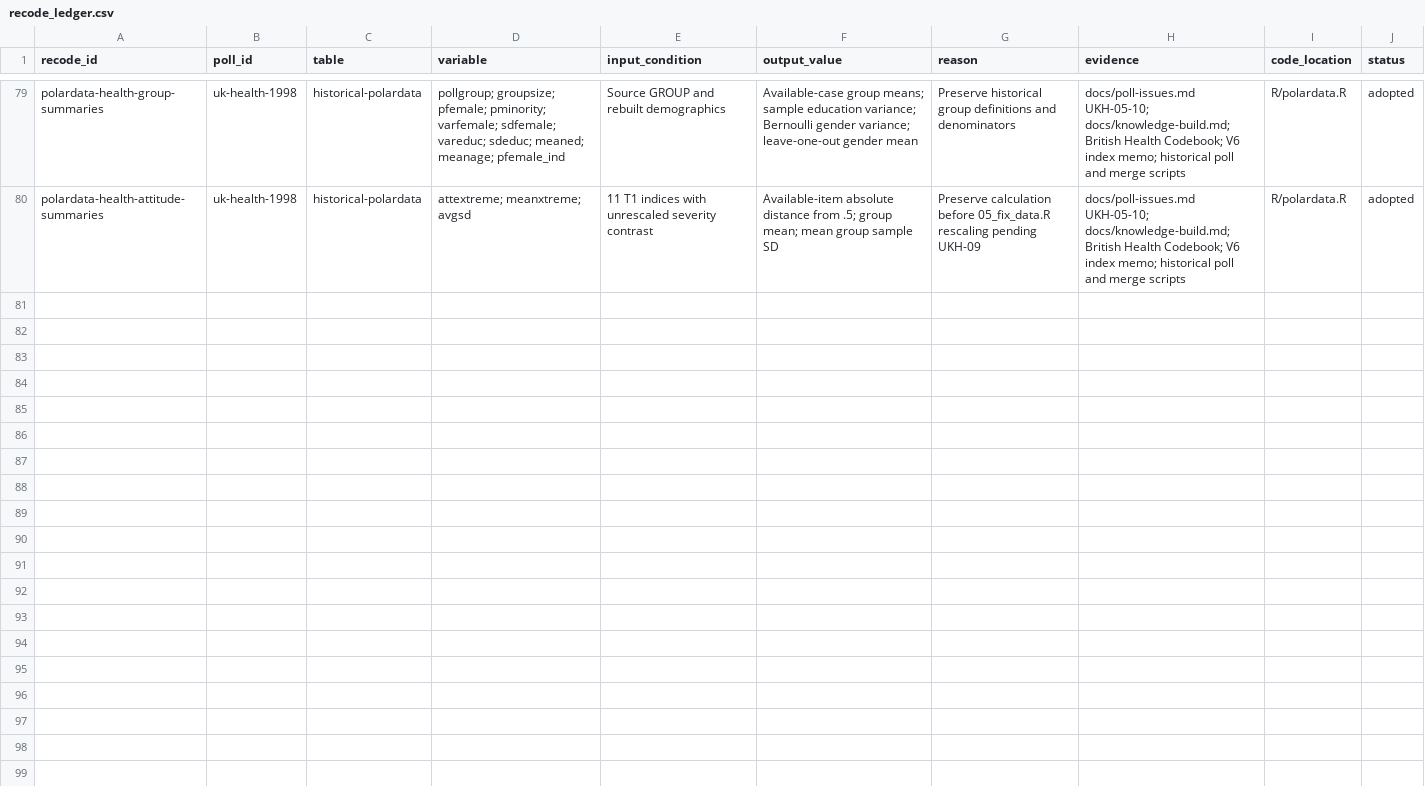
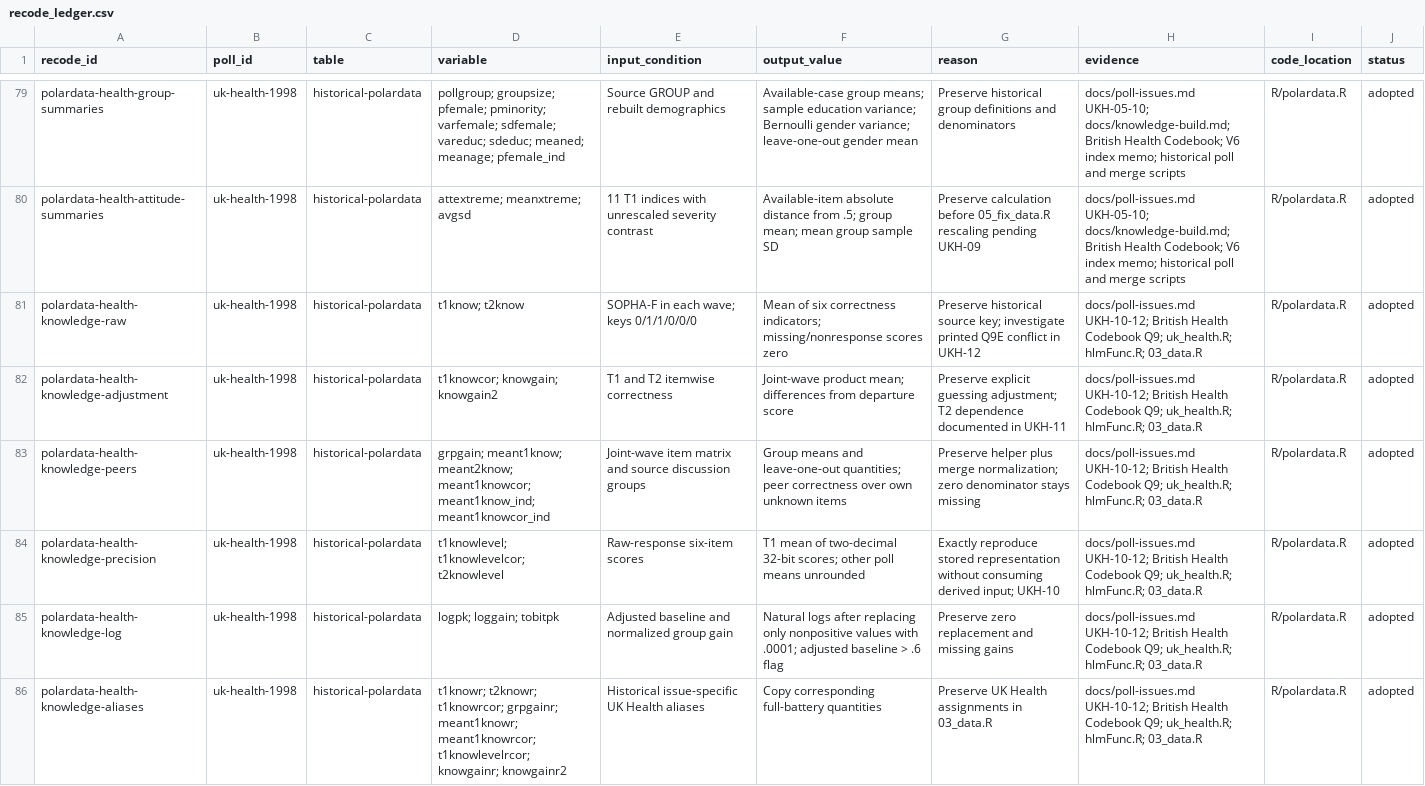
Before and after one commit to soodoku/dp-data, a CSV file: metadata/recode_ledger.csv, drawn as a sheet; only a part is shown, gaps mark what is left out.

Commit message:
Reconstruct UK Health knowledge and peer measures from raw answers
Extend the poll-level reconstruction from 45 to 71 non-key fields. Preserve historical guessing adjustment, missing-as-zero policy, normalized peer scores, log transforms and source score precision. All 16,330 cells match historical missingness and values within 1e-10. Record the printed-codebook Q9E key conflict and post-wave dependence of adjusted baseline/peer measures without changing scoring. Full make check passes; the prior 45 fields and 14 original outputs remain unchanged.

```diff
--- a/metadata/recode_ledger.csv
+++ b/metadata/recode_ledger.csv
@@ -80 +80,7 @@ polardata-health-group-summaries,uk-health-1998,historical-polardata,pollgroup;
 polardata-health-attitude-summaries,uk-health-1998,historical-polardata,attextreme; meanxtreme; avgsd,11 T1 indices with unrescaled severity contrast,Available-item absolute distance from .5; group mean; mean group sample SD,Preserve calculation before 05_fix_data.R rescaling pending UKH-09,docs/poll-issues.md UKH-05-10; docs/knowledge-build.md; British Health Codebook; V6 index memo; historical poll and merge scripts,R/polardata.R,adopted
+polardata-health-knowledge-raw,uk-health-1998,historical-polardata,t1know; t2know,SOPHA-F in each wave; keys 0/1/1/0/0/0,Mean of six correctness indicators; missing/nonresponse scores zero,Preserve historical source key; investigate printed Q9E conflict in UKH-12,docs/poll-issues.md UKH-10-12; British Health Codebook Q9; uk_health.R; hlmFunc.R; 03_data.R,R/polardata.R,adopted
+polardata-health-knowledge-adjustment,uk-health-1998,historical-polardata,t1knowcor; knowgain; knowgain2,T1 and T2 itemwise correctness,Joint-wave product mean; differences from departure score,Preserve explicit guessing adjustment; T2 dependence documented in UKH-11,docs/poll-issues.md UKH-10-12; British Health Codebook Q9; uk_health.R; hlmFunc.R; 03_data.R,R/polardata.R,adopted
+polardata-health-knowledge-peers,uk-health-1998,historical-polardata,grpgain; meant1know; meant2know; meant1knowcor; meant1know_ind; meant1knowcor_ind,Joint-wave item matrix and source discussion groups,Group means and leave-one-out quantities; peer correctness over own unknown items,Preserve helper plus merge normalization; zero denominator stays missing,docs/poll-issues.md UKH-10-12; British Health Codebook Q9; uk_health.R; hlmFunc.R; 03_data.R,R/polardata.R,adopted
+polardata-health-knowledge-precision,uk-health-1998,historical-polardata,t1knowlevel; t1knowlevelcor; t2knowlevel,Raw-response six-item scores,T1 mean of two-decimal 32-bit scores; other poll means unrounded,Exactly reproduce stored representation without consuming derived input; UKH-10,docs/poll-issues.md UKH-10-12; British Health Codebook Q9; uk_health.R; hlmFunc.R; 03_data.R,R/polardata.R,adopted
+polardata-health-knowledge-log,uk-health-1998,historical-polardata,logpk; loggain; tobitpk,Adjusted baseline and normalized group gain,Natural logs after replacing only nonpositive values with .0001; adjusted baseline > .6 flag,Preserve zero replacement and missing gains,docs/poll-issues.md UKH-10-12; British Health Codebook Q9; uk_health.R; hlmFunc.R; 03_data.R,R/polardata.R,adopted
+polardata-health-knowledge-aliases,uk-health-1998,historical-polardata,t1knowr; t2knowr; t1knowrcor; grpgainr; meant1knowr; meant1knowrcor; t1knowlevelrcor; knowgainr; knowgainr2,Historical issue-specific UK Health aliases,Copy corresponding full-battery quantities,Preserve UK Health assignments in 03_data.R,docs/poll-issues.md UKH-10-12; British Health Codebook Q9; uk_health.R; hlmFunc.R; 03_data.R,R/polardata.R,adopted
```
Also changed, not shown: audit/polardata_parity.csv, 6 other files.
